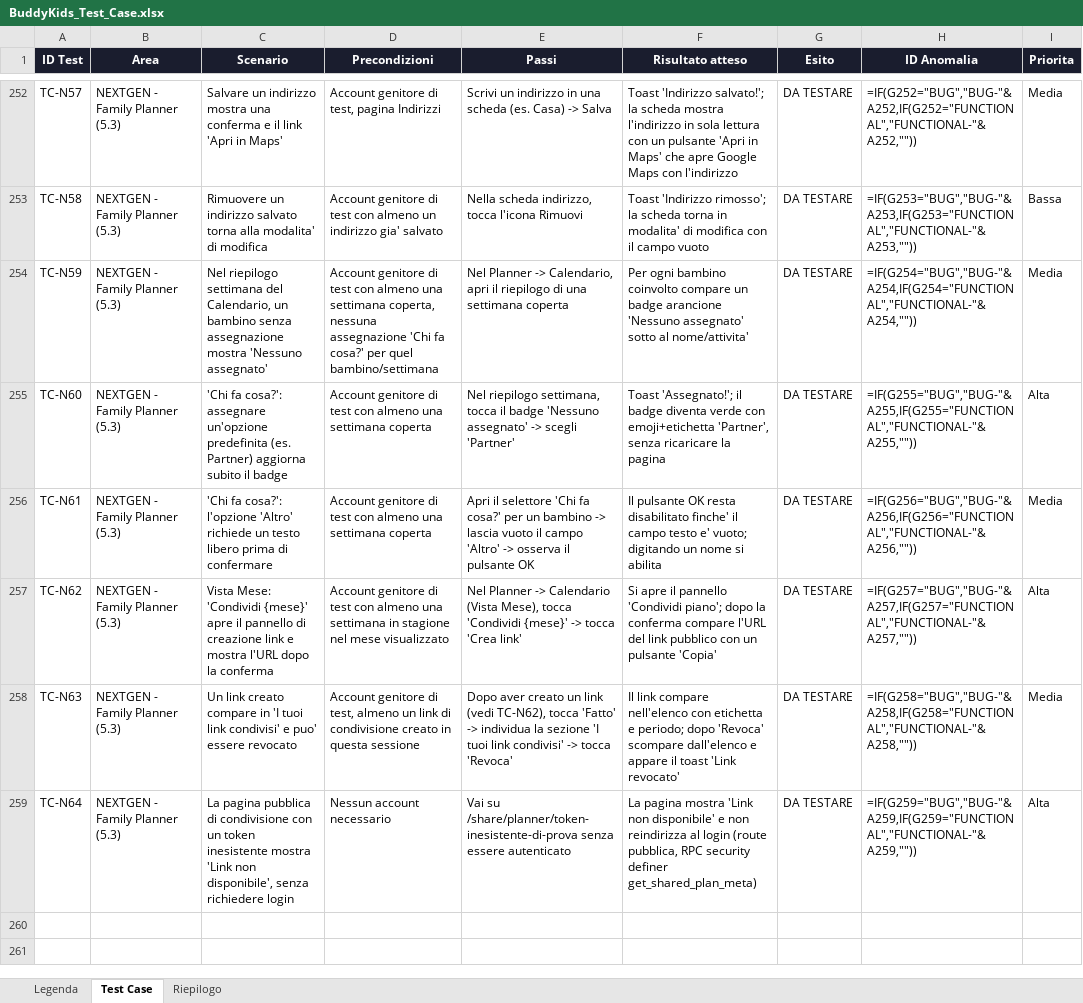
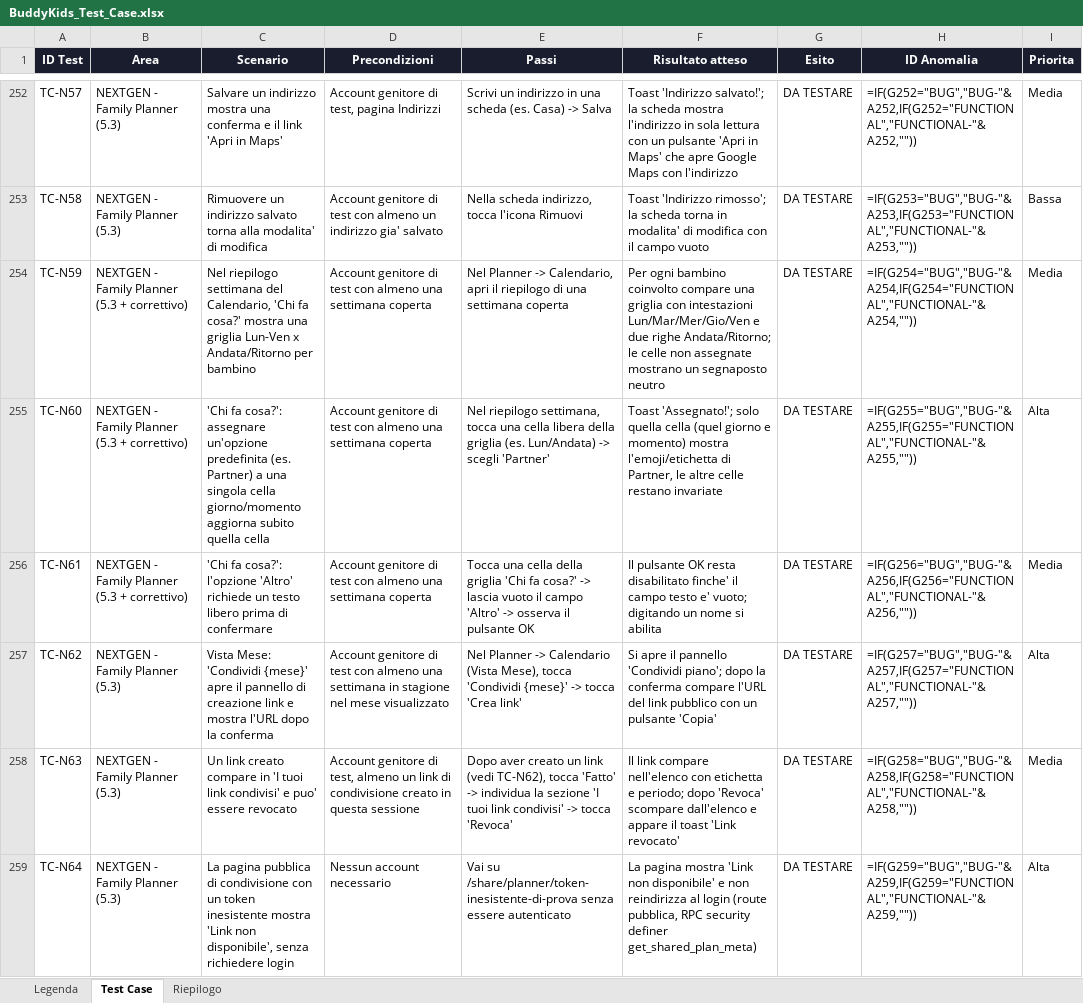
Before and after one commit to faberx83/buddykids-app, an Excel workbook: BuddyKids_Test_Case.xlsx, sheet Test Case, drawn as a sheet; only a part is shown, gaps mark what is left out; values as stored, in another font and other column widths than the file's, no borders; formulas without a stored value are shown as written; conditional formats not drawn; the diff covers the shown part only; the diff names each change by its address in the sheet, - before the commit and + after, or states it on an @@ line.

Commit message:
Correttivo: 'Chi fa cosa?' con granularita' giorno + Andata/Ritorno
Feedback di Fabrizio: 'l'assegnazione di chi fa cosa probabilmente va fatta
per A/R e giornalmente, perche' non e' detto che sia sempre la stessa
persona a gestire'.

Prima: un solo responsabile per bambino/settimana.
Ora: un responsabile per bambino, per singolo giorno feriale (Lun-Ven) e
per momento (Andata/Ritorno) - 10 slot indipendenti per bambino/settimana,
ciascuno con la stessa etichetta libera di prima (Io/Partner/Nonno/Nonna/
Tata/Altro).

- schema.sql: week_responsibilities estesa con weekday/moment, chiave
  univoca (parent_id, kid_id, week_start_date, weekday, moment).
- lib/nextgen/responsibility-options.ts: nuovi Weekday/Moment + WEEKDAYS/
  MOMENTS, WeekResponsibility esteso.
- lib/data/responsibilities.ts / app/actions/responsibilities.ts:
  aggiornati per la nuova chiave.
- PlannerCalendarView.tsx: il badge singolo per bambino e' diventato una
  griglia 5 giorni x 2 momenti nel riepilogo settimana del Calendario.
- Test: TC-N59/N60/N61 riscritti sulla nuova UI, TC-N65 aggiunto
  (regressione: celle indipendenti fra loro). xlsx aggiornato.

tsc --noEmit ed eslint puliti. Resta un dato dichiarato dalla famiglia per
coordinamento interno, non legato alla reale frequenza del bambino al
centro (nessun nuovo vincolo sul limite di dati gia' documentato per il
Calendario).

```diff
--- a/BuddyKids_Test_Case.xlsx (sheet Test Case)
+++ b/BuddyKids_Test_Case.xlsx (sheet Test Case)
-B254:B256 (Area): NEXTGEN - Family Planner (5.3)
+B254:B256 (Area): NEXTGEN - Family Planner (5.3 + correttivo)
-C254 (Scenario): …del Calendario, un bambino senza assegnazione mostra 'Nessuno assegnato'
+C254 (Scenario): …del Calendario, 'Chi fa cosa?' mostra una griglia Lun-Ven x Andata/Ritorno per bambino
-D254 (Precondizioni): …una settimana coperta, nessuna assegnazione 'Chi fa cosa?' per quel bambino/settimana
+D254 (Precondizioni): …una settimana coperta
-F254 (Risultato atteso): …coinvolto compare un badge arancione 'Nessuno assegnato' sotto al nome/attivita'
+F254 (Risultato atteso): …coinvolto compare una griglia con intestazioni Lun/Mar/Mer/Gio/Ven e due righe Andata/Ritorno; le celle non assegnate mostrano un segnaposto neutro
-C255 (Scenario): …(es. Partner) aggiorna subito il badge
+C255 (Scenario): …(es. Partner) a una singola cella giorno/momento aggiorna subito quella cella
-E255 (Passi): …settimana, tocca il badge 'Nessuno assegnato' -> scegli…
+E255 (Passi): …settimana, tocca una cella libera della griglia (es. Lun/Andata) -> scegli…
-F255 (Risultato atteso): Toast 'Assegnato!'; il badge diventa verde con emoji+etichetta 'Partner', senza ricaricare la pagina
+F255 (Risultato atteso): Toast 'Assegnato!'; solo quella cella (quel giorno e momento) mostra l'emoji/etichetta di Partner, le altre celle restano invariate
-E256 (Passi): Apri il selettore 'Chi fa cosa?' per un bambino -> lascia…
+E256 (Passi): Tocca una cella della griglia 'Chi fa cosa?' -> lascia…
```
Also changed, not shown: 1 added row elsewhere in this sheet, 6 other files.
